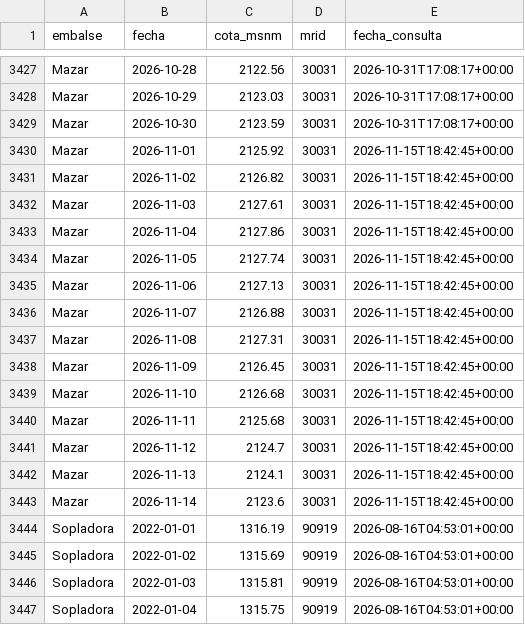
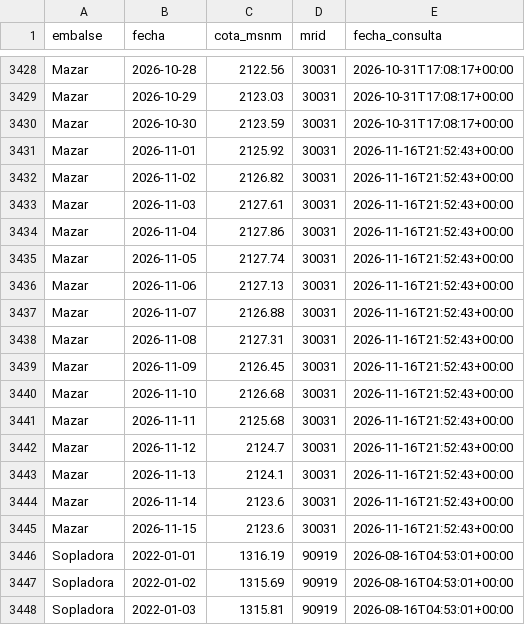
Before and after one commit to jordanvt18/cotas-embalses-ecuador, a CSV file: docs/datos/cotas_historico.csv, drawn as a sheet; only a part is shown, gaps mark what is left out; the shorter side is filled out with more unchanged rows; the diff covers the shown part only.

```diff
--- a/docs/datos/cotas_historico.csv
+++ b/docs/datos/cotas_historico.csv
@@ -3429,16 +3430,17 @@ Mazar,2026-10-29,2123.03,30031,2026-10-31T17:08:17+00:00
 Mazar,2026-10-30,2123.59,30031,2026-10-31T17:08:17+00:00
-Mazar,2026-11-01,2125.92,30031,2026-11-15T18:42:45+00:00
-Mazar,2026-11-02,2126.82,30031,2026-11-15T18:42:45+00:00
-Mazar,2026-11-03,2127.61,30031,2026-11-15T18:42:45+00:00
-Mazar,2026-11-04,2127.86,30031,2026-11-15T18:42:45+00:00
-Mazar,2026-11-05,2127.74,30031,2026-11-15T18:42:45+00:00
-Mazar,2026-11-06,2127.13,30031,2026-11-15T18:42:45+00:00
-Mazar,2026-11-07,2126.88,30031,2026-11-15T18:42:45+00:00
-Mazar,2026-11-08,2127.31,30031,2026-11-15T18:42:45+00:00
-Mazar,2026-11-09,2126.45,30031,2026-11-15T18:42:45+00:00
-Mazar,2026-11-10,2126.68,30031,2026-11-15T18:42:45+00:00
-Mazar,2026-11-11,2125.68,30031,2026-11-15T18:42:45+00:00
-Mazar,2026-11-12,2124.7,30031,2026-11-15T18:42:45+00:00
-Mazar,2026-11-13,2124.1,30031,2026-11-15T18:42:45+00:00
-Mazar,2026-11-14,2123.6,30031,2026-11-15T18:42:45+00:00
+Mazar,2026-11-01,2125.92,30031,2026-11-16T21:52:43+00:00
+Mazar,2026-11-02,2126.82,30031,2026-11-16T21:52:43+00:00
+Mazar,2026-11-03,2127.61,30031,2026-11-16T21:52:43+00:00
+Mazar,2026-11-04,2127.86,30031,2026-11-16T21:52:43+00:00
+Mazar,2026-11-05,2127.74,30031,2026-11-16T21:52:43+00:00
+Mazar,2026-11-06,2127.13,30031,2026-11-16T21:52:43+00:00
+Mazar,2026-11-07,2126.88,30031,2026-11-16T21:52:43+00:00
+Mazar,2026-11-08,2127.31,30031,2026-11-16T21:52:43+00:00
+Mazar,2026-11-09,2126.45,30031,2026-11-16T21:52:43+00:00
+Mazar,2026-11-10,2126.68,30031,2026-11-16T21:52:43+00:00
+Mazar,2026-11-11,2125.68,30031,2026-11-16T21:52:43+00:00
+Mazar,2026-11-12,2124.7,30031,2026-11-16T21:52:43+00:00
+Mazar,2026-11-13,2124.1,30031,2026-11-16T21:52:43+00:00
+Mazar,2026-11-14,2123.6,30031,2026-11-16T21:52:43+00:00
+Mazar,2026-11-15,2123.6,30031,2026-11-16T21:52:43+00:00
 Sopladora,2022-01-01,1316.19,90919,2026-08-16T04:53:01+00:00
```
Also changed, not shown: 2 added rows and 28 edited cells elsewhere in this file, data/generacion/generacion_cenace.csv, data/raw/cotas_historico.csv, 18 other files.
